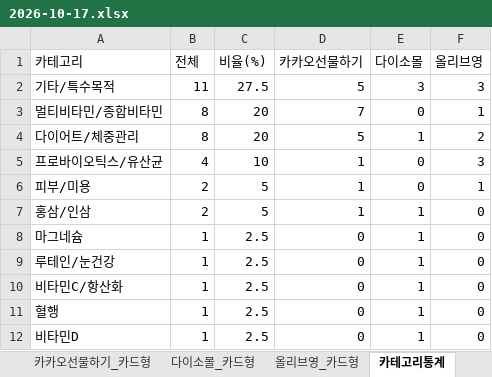
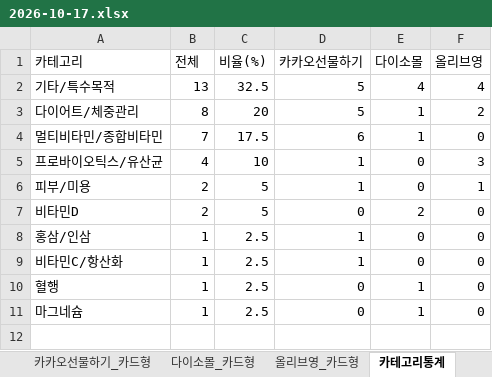
Before and after one commit to primexx98-sudo/online-mall-ranking, an Excel workbook: data/daily/2026-10/2026-10-17.xlsx, sheet 카테고리통계, drawn as a sheet; values as stored, in another font and other column widths than the file's, no borders; removed rows and columns are numbered as before the commit, all else as after; the diff names each change by its address in the sheet, - before the commit and + after, or states it on an @@ line.

```diff
--- a/data/daily/2026-10/2026-10-17.xlsx (sheet 카테고리통계)
+++ b/data/daily/2026-10/2026-10-17.xlsx (sheet 카테고리통계)
-B2 (전체): 11
+B2 (전체): 13
-C2 (비율(%)): 27.5
+C2 (비율(%)): 32.5
-E2 (다이소몰): 3
+E2 (다이소몰): 4
-F2 (올리브영): 3
+F2 (올리브영): 4
-row 3: 멀티비타민/종합비타민 | 8 | 20 | 7 | 0 | 1
+row 4: 멀티비타민/종합비타민 | 7 | 17.5 | 6 | 1 | 0
+row 7: 비타민D | 2 | 5 | 0 | 2 | 0
-B8 (전체): 2
+B8 (전체): 1
-C8 (비율(%)): 5
+C8 (비율(%)): 2.5
-E8 (다이소몰): 1
+E8 (다이소몰): 0
+row 9: 비타민C/항산화 | 1 | 2.5 | 1 | 0 | 0
@@ row 11 moved to row 10: 혈행 @@
-row 9: 루테인/눈건강 | 1 | 2.5 | 0 | 1 | 0
-row 10: 비타민C/항산화 | 1 | 2.5 | 0 | 1 | 0
-row 12: 비타민D | 1 | 2.5 | 0 | 1 | 0
```
Also changed, not shown: sheet 카카오선물하기_카드형, sheet 다이소몰_카드형, sheet 올리브영_카드형, charts or pictures.
